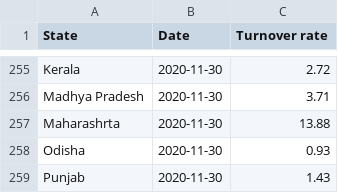
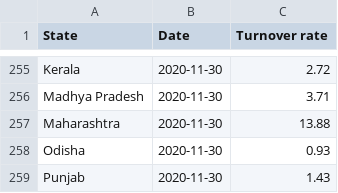
Before and after one commit to thevsb126/fyp, a CSV file: statewise_turnover.csv, drawn as a sheet; only a part is shown, gaps mark what is left out; the diff covers the shown part only.

```diff
--- a/statewise_turnover.csv
+++ b/statewise_turnover.csv
@@ -256,3 +256,3 @@ Kerala,2020-11-30,2.72
 Madhya Pradesh,2020-11-30,3.71
-Maharashrta,2020-11-30,13.88
+Maharashtra,2020-11-30,13.88
 Odisha,2020-11-30,0.93
```
Also changed, not shown: 10 edited cells elsewhere in this file.
